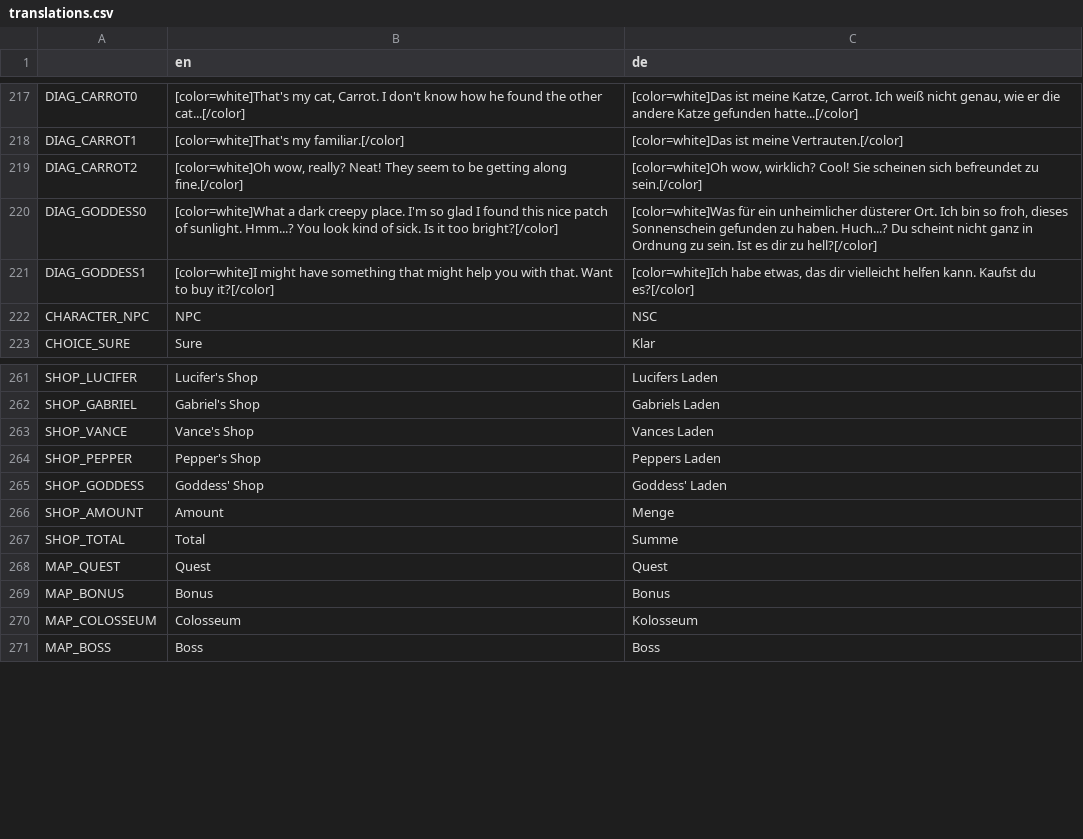
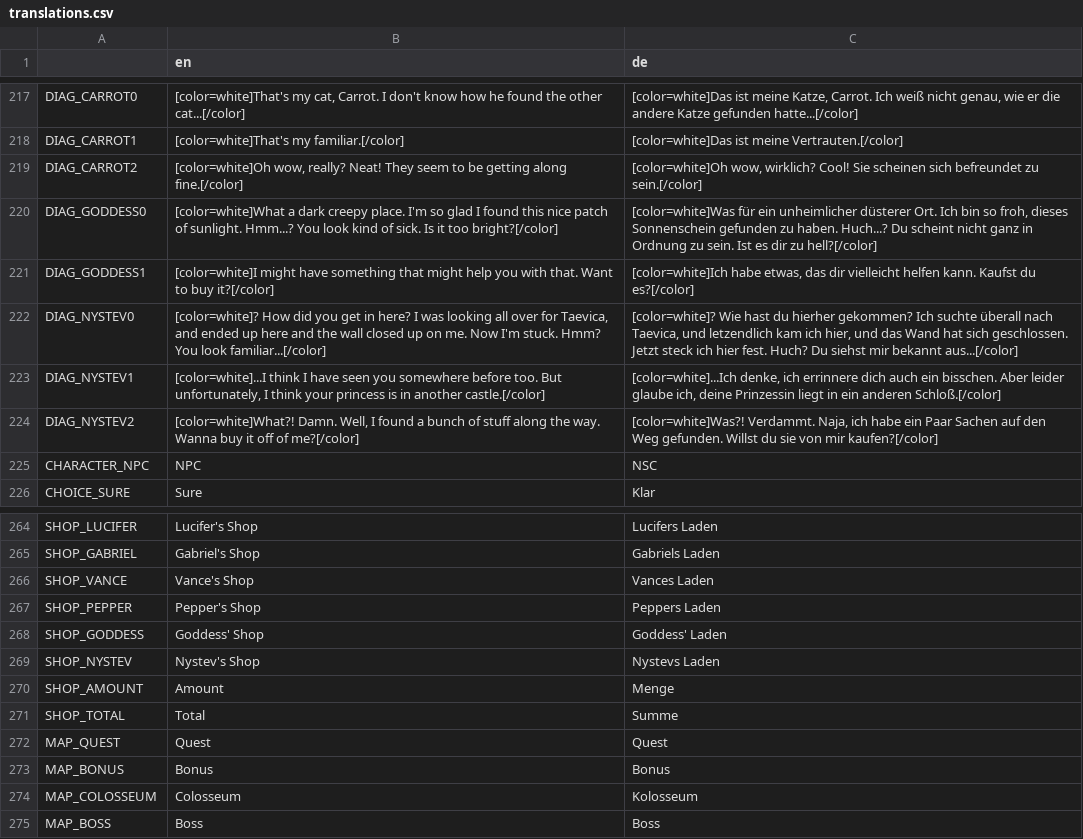
Before and after one commit to Algorithmus/DiasporicCrypt, a CSV file: translations/translations.csv, drawn as a sheet; only a part is shown, gaps mark what is left out; the diff names each change by its address in the sheet, - before the commit and + after, or states it on an @@ line.

```diff
--- a/translations/translations.csv
+++ b/translations/translations.csv
+row 222: DIAG_NYSTEV0 | [color=white]? How did you get in here? I was looking all over for Taevica, and ended up here and the wall closed up on me. Now I'm stuck. Hmm? You look familiar...[/color] | [color=white]? Wie hast du hierher gekommen? Ich suchte überall nach Taevica, und letzendlich kam ich hier, und das Wand hat sich geschlossen. Jetzt steck ich hier fest. Huch? Du siehst mir bekannt aus...[/color]
+row 223: DIAG_NYSTEV1 | [color=white]...I think I have seen you somewhere before too. But unfortunately, I think your princess is in another castle.[/color] | [color=white]...Ich denke, ich errinnere dich auch ein bisschen. Aber leider glaube ich, deine Prinzessin liegt in ein anderen Schloß.[/color]
+row 224: DIAG_NYSTEV2 | [color=white]What?! Damn. Well, I found a bunch of stuff along the way. Wanna buy it off of me?[/color] | [color=white]Was?! Verdammt. Naja, ich habe ein Paar Sachen auf den Weg gefunden. Willst du sie von mir kaufen?[/color]
+row 269: SHOP_NYSTEV | Nystev's Shop | Nystevs Laden
```
Also changed, not shown: 11 other files.
